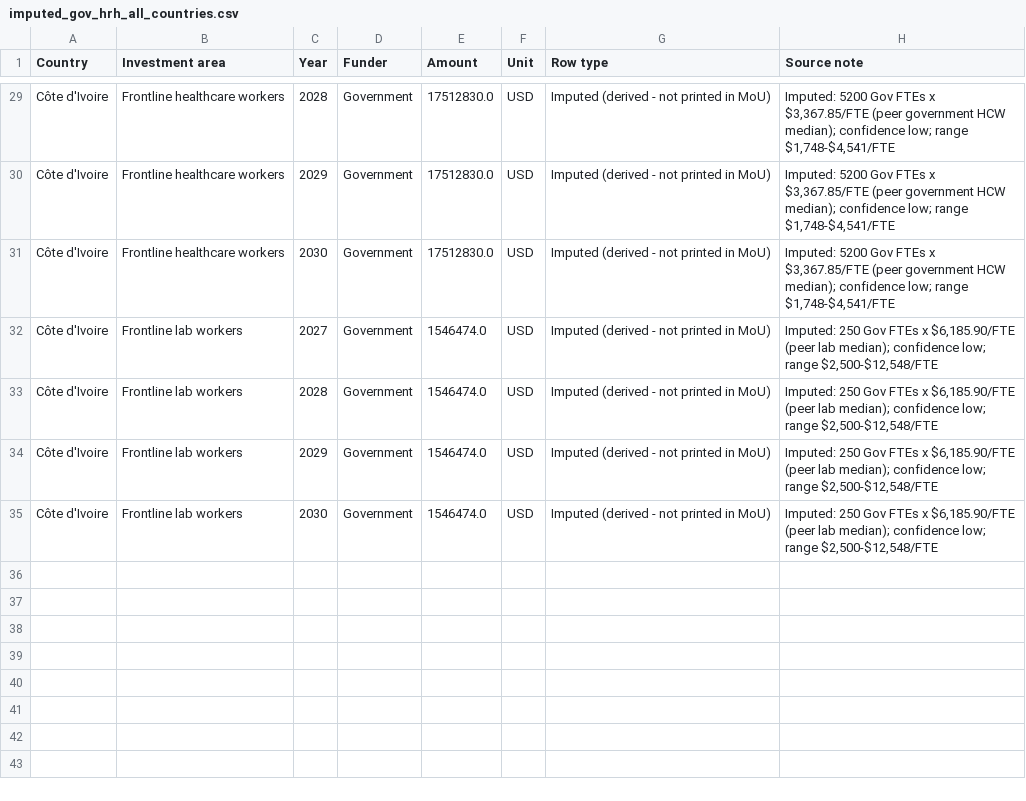
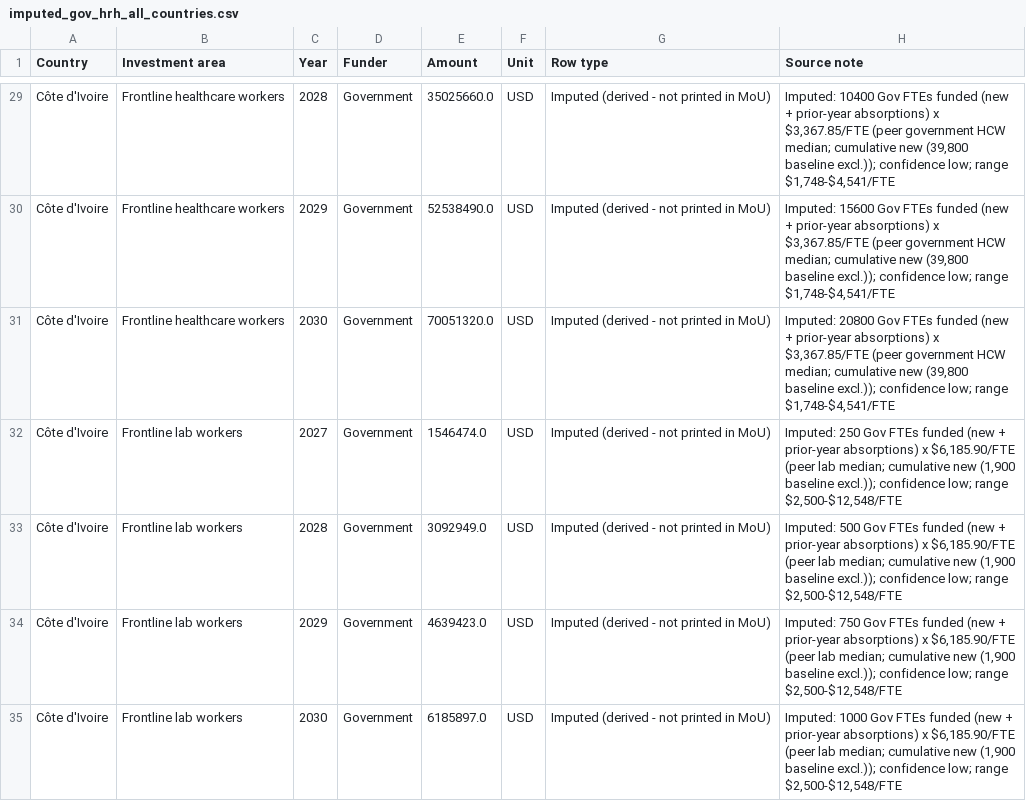
Before and after one commit to TAFMeijer/USG_MOU, a CSV file: analysis/imputed_gov_hrh_all_countries.csv, drawn as a sheet; only a part is shown, gaps mark what is left out; the diff covers the shown part only; the diff names each change by its address in the sheet, - before the commit and + after, or states it on an @@ line.

```diff
--- a/analysis/imputed_gov_hrh_all_countries.csv
+++ b/analysis/imputed_gov_hrh_all_countries.csv
-E29 (Amount): 17512830.0
+E29 (Amount): 35025660.0
-H29 (Source note): Imputed: 5200 Gov FTEs x $3,367.85/FTE (peer government HCW median); confidence low;…
+H29 (Source note): Imputed: 10400 Gov FTEs funded (new + prior-year absorptions) x $3,367.85/FTE (peer government HCW median; cumulative new (39,800 baseline excl.)); confidence low;…
-E30 (Amount): 17512830.0
+E30 (Amount): 52538490.0
-H30 (Source note): Imputed: 5200 Gov FTEs x $3,367.85/FTE (peer government HCW median); confidence low;…
+H30 (Source note): Imputed: 15600 Gov FTEs funded (new + prior-year absorptions) x $3,367.85/FTE (peer government HCW median; cumulative new (39,800 baseline excl.)); confidence low;…
-E31 (Amount): 17512830.0
+E31 (Amount): 70051320.0
-H31 (Source note): Imputed: 5200 Gov FTEs x $3,367.85/FTE (peer government HCW median); confidence low;…
+H31 (Source note): Imputed: 20800 Gov FTEs funded (new + prior-year absorptions) x $3,367.85/FTE (peer government HCW median; cumulative new (39,800 baseline excl.)); confidence low;…
-H32 (Source note): …Gov FTEs x $6,185.90/FTE (peer lab median); confidence low;…
+H32 (Source note): …Gov FTEs funded (new + prior-year absorptions) x $6,185.90/FTE (peer lab median; cumulative new (1,900 baseline excl.)); confidence low;…
-E33 (Amount): 1546474.0
+E33 (Amount): 3092949.0
-H33 (Source note): Imputed: 250 Gov FTEs x $6,185.90/FTE (peer lab median); confidence low;…
+H33 (Source note): Imputed: 500 Gov FTEs funded (new + prior-year absorptions) x $6,185.90/FTE (peer lab median; cumulative new (1,900 baseline excl.)); confidence low;…
-E34 (Amount): 1546474.0
+E34 (Amount): 4639423.0
-H34 (Source note): Imputed: 250 Gov FTEs x $6,185.90/FTE (peer lab median); confidence low;…
+H34 (Source note): Imputed: 750 Gov FTEs funded (new + prior-year absorptions) x $6,185.90/FTE (peer lab median; cumulative new (1,900 baseline excl.)); confidence low;…
-E35 (Amount): 1546474.0
+E35 (Amount): 6185897.0
-H35 (Source note): Imputed: 250 Gov FTEs x $6,185.90/FTE (peer lab median); confidence low;…
+H35 (Source note): Imputed: 1000 Gov FTEs funded (new + prior-year absorptions) x $6,185.90/FTE (peer lab median; cumulative new (1,900 baseline excl.)); confidence low;…
```
Also changed, not shown: 34 edited cells elsewhere in this file, analysis/gov_hrh_summary_by_country.csv, data/budget_series.csv, 6 other files.
